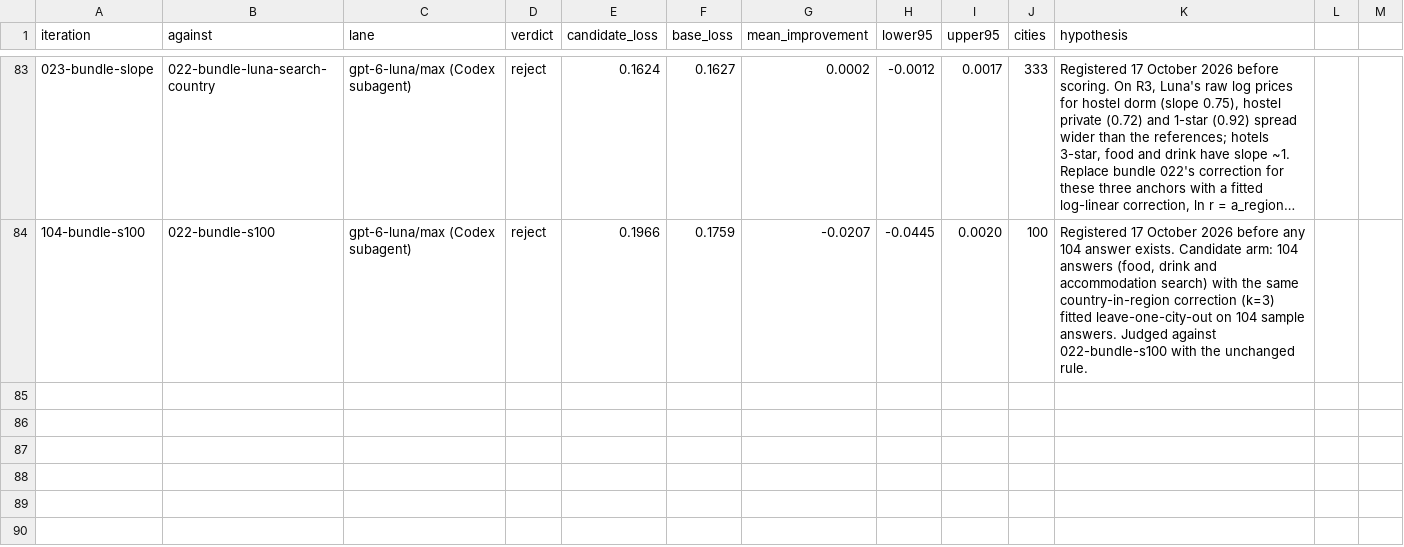
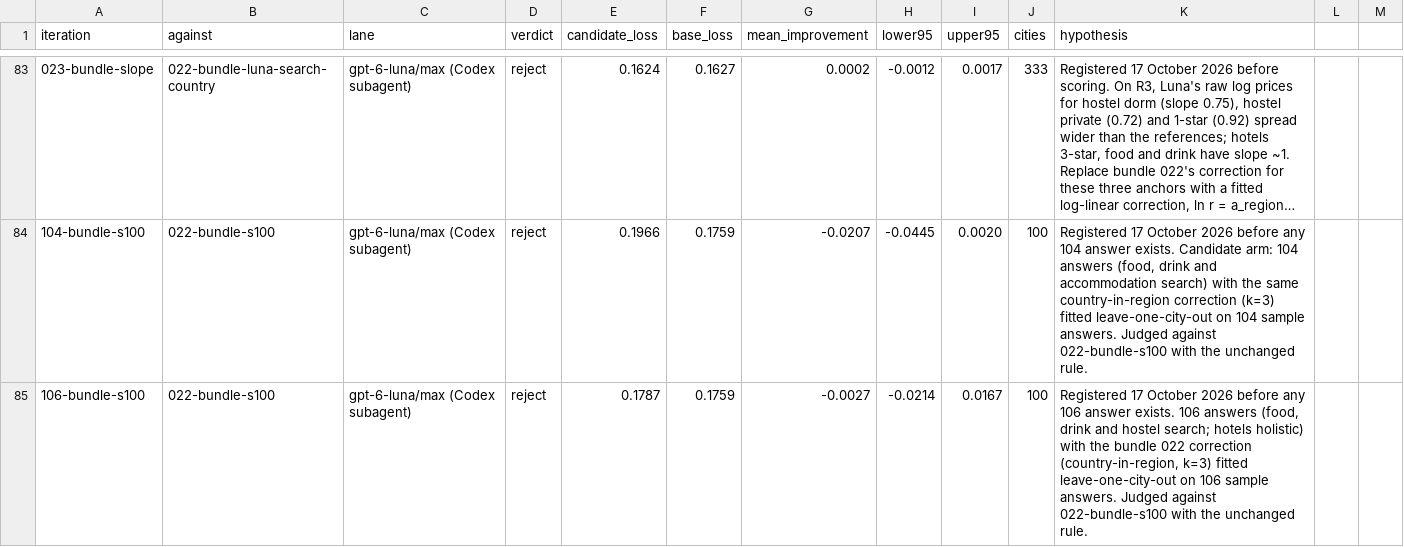
Before and after one commit to mwilczynska/holiday-spend, a CSV file: research/city-cost-accuracy/hillclimb/leaderboard.csv, drawn as a sheet; only a part is shown, gaps mark what is left out; long unchanged cells end in ….

Commit message:
106 hostel search rejected (0.179 vs 0.176); private-room reference flagged as weakest

```diff
--- a/research/city-cost-accuracy/hillclimb/leaderboard.csv
+++ b/research/city-cost-accuracy/hillclimb/leaderboard.csv
@@ -84 +84,2 @@ iteration,against,lane,verdict,candidate_loss,base_loss,mean_improvement,lower95
 104-bundle-s100,022-bundle-s100,gpt-6-luna/max (Codex subagent),reject,0.1966,0.1759,-0.0207,-0.0445,0.0020,100,"Registered 17 October 2026 before any 104 answer exists. Candidate arm: 104 answers (food, drink and accommodation search) with the same country-in-region correction (k=3) fitted leave-one-city-out on 104 sample answers. Judged against 022-bundle-s100 with the unchanged rule."
+106-bundle-s100,022-bundle-s100,gpt-6-luna/max (Codex subagent),reject,0.1787,0.1759,-0.0027,-0.0214,0.0167,100,"Registered 17 October 2026 before any 106 answer exists. 106 answers (food, drink and hostel search; hotels holistic) with the bundle 022 correction (country-in-region, k=3) fitted leave-one-city-out on 106 sample answers. Judged against 022-bundle-s100 with the unchanged rule."
```
Also changed, not shown: 8 other files.
